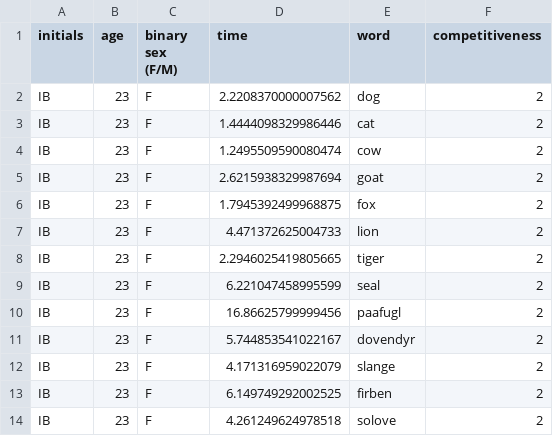
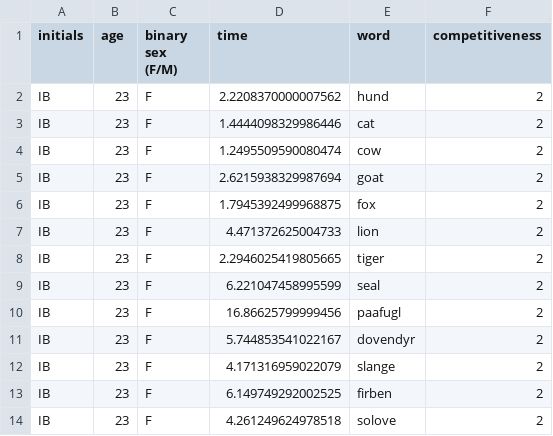
Before and after one commit to sararoedernielsen/cogcomlogfiles, a CSV file: logfile_IB_2023-12-12_13h31.01.966.csv, drawn as a sheet.

Commit message:
Update logfile_IB_2023-12-12_13h31.01.966.csv

```diff
--- a/logfile_IB_2023-12-12_13h31.01.966.csv
+++ b/logfile_IB_2023-12-12_13h31.01.966.csv
@@ -1,3 +1,3 @@
 initials,age,binary sex (F/M),time,word,competitiveness
-IB,23,F,2.2208370000007562,dog,2
+IB,23,F,2.2208370000007562,hund,2
 IB,23,F,1.4444098329986446,cat,2
```
